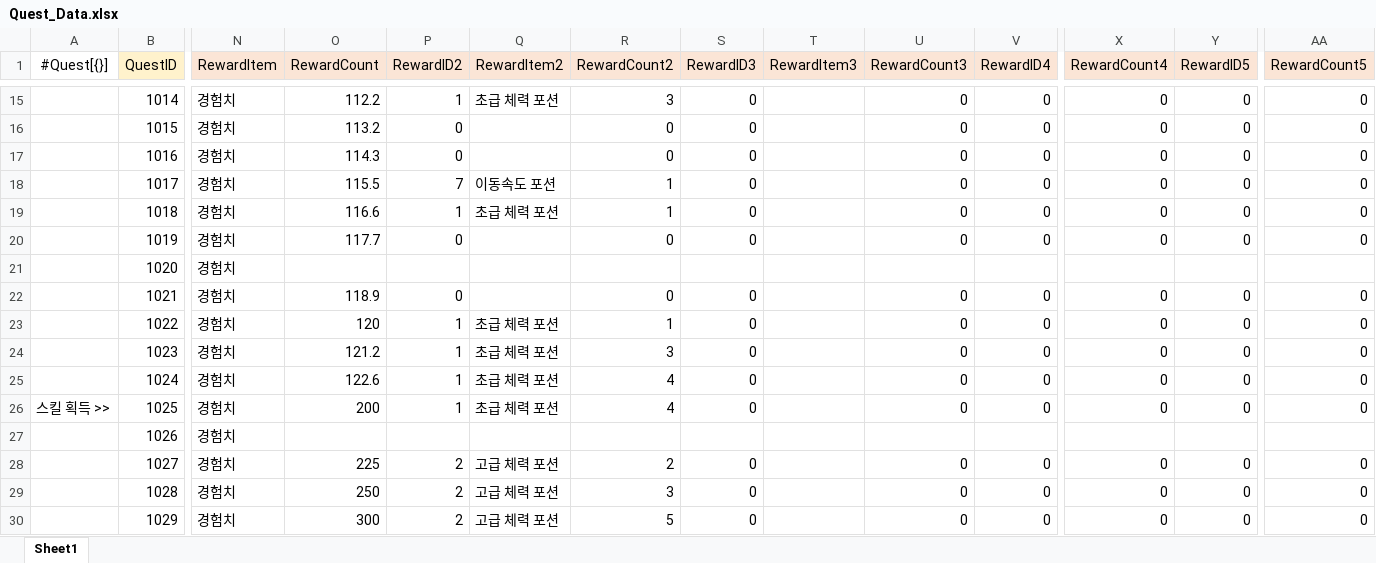
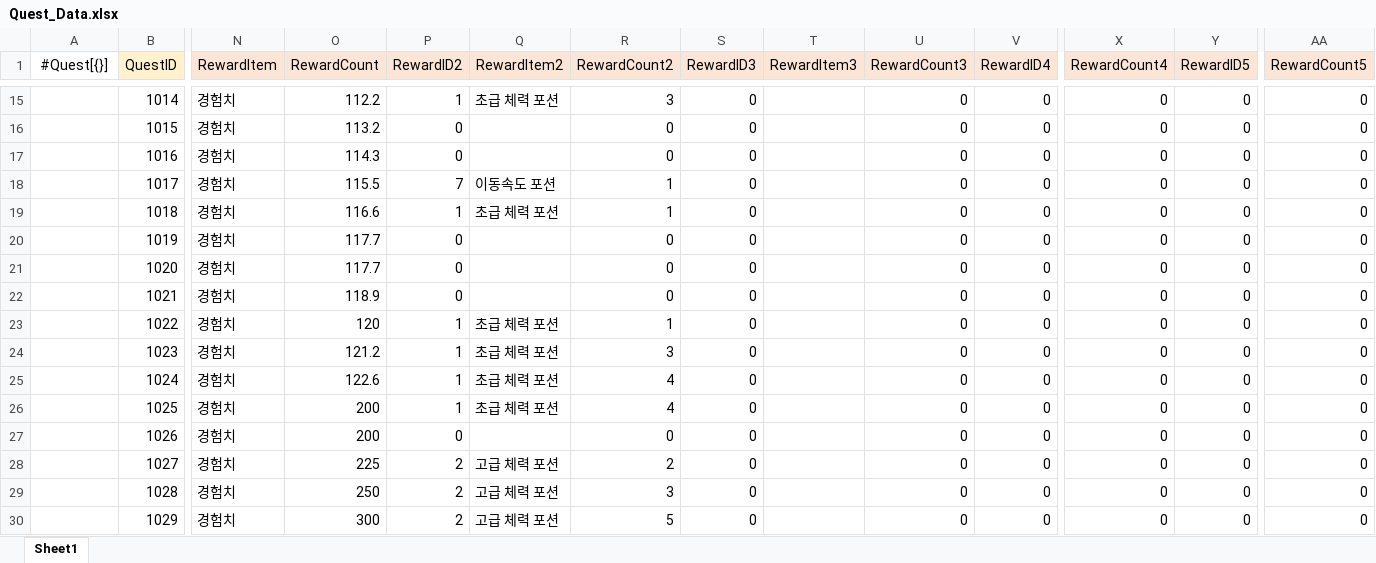
Before and after one commit to gunwonpark/Secret-of-Night, an Excel workbook: excel2json-master/Quest_Data.xlsx, sheet Sheet1, drawn as a sheet; only a part is shown, gaps mark what is left out; values as stored, in another font and other column widths than the file's, no borders; the diff covers the shown part only; the diff names each change by its address in the sheet, - before the commit and + after, or states it on an @@ line.

```diff
--- a/excel2json-master/Quest_Data.xlsx (sheet Sheet1)
+++ b/excel2json-master/Quest_Data.xlsx (sheet Sheet1)
-O21 (RewardCount): (empty)
+O21 (RewardCount): 117.7
-P21 (RewardID2): (empty)
+P21 (RewardID2): 0
-R21 (RewardCount2): (empty)
+R21 (RewardCount2): 0
-S21 (RewardID3): (empty)
+S21 (RewardID3): 0
-U21 (RewardCount3): (empty)
+U21 (RewardCount3): 0
-V21 (RewardID4): (empty)
+V21 (RewardID4): 0
-X21 (RewardCount4): (empty)
+X21 (RewardCount4): 0
-Y21 (RewardID5): (empty)
+Y21 (RewardID5): 0
-AA21 (RewardCount5): (empty)
+AA21 (RewardCount5): 0
-A26 (#Quest[{}]): 스킬 획득 >>
+A26 (#Quest[{}]): (empty)
-O27 (RewardCount): (empty)
+O27 (RewardCount): 200
-P27 (RewardID2): (empty)
+P27 (RewardID2): 0
-R27 (RewardCount2): (empty)
+R27 (RewardCount2): 0
-S27 (RewardID3): (empty)
+S27 (RewardID3): 0
-U27 (RewardCount3): (empty)
+U27 (RewardCount3): 0
-V27 (RewardID4): (empty)
+V27 (RewardID4): 0
-X27 (RewardCount4): (empty)
+X27 (RewardCount4): 0
-Y27 (RewardID5): (empty)
+Y27 (RewardID5): 0
-AA27 (RewardCount5): (empty)
+AA27 (RewardCount5): 0
```
Also changed, not shown: 18 edited cells elsewhere in this sheet, 1 other file.
